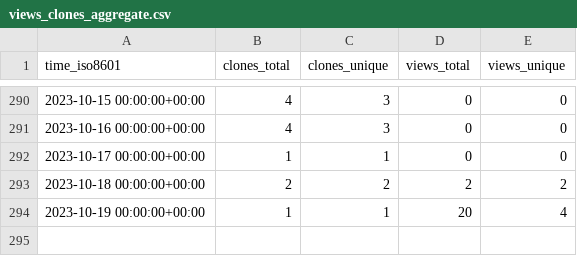
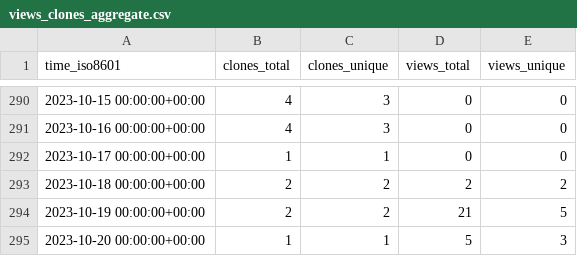
Before and after one commit to jongpie/NebulaQueryAndSearch, a CSV file: jongpie/NebulaQueryAndSearch/ghrs-data/views_clones_aggregate.csv, drawn as a sheet; only a part is shown, gaps mark what is left out.

```diff
--- a/jongpie/NebulaQueryAndSearch/ghrs-data/views_clones_aggregate.csv
+++ b/jongpie/NebulaQueryAndSearch/ghrs-data/views_clones_aggregate.csv
@@ -293,2 +293,3 @@ time_iso8601,clones_total,clones_unique,views_total,views_unique
 2023-10-18 00:00:00+00:00,2,2,2,2
-2023-10-19 00:00:00+00:00,1,1,20,4
+2023-10-19 00:00:00+00:00,2,2,21,5
+2023-10-20 00:00:00+00:00,1,1,5,3
```
Also changed, not shown: 1 other file.
